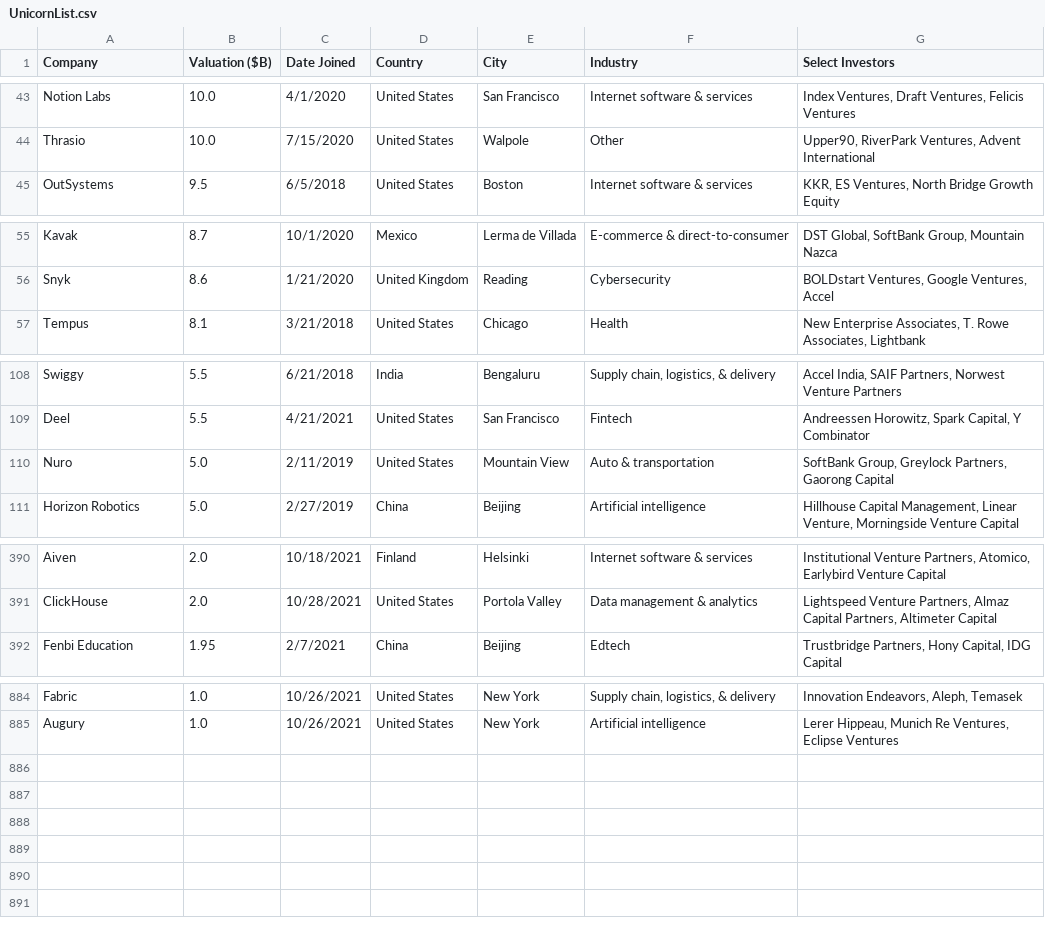
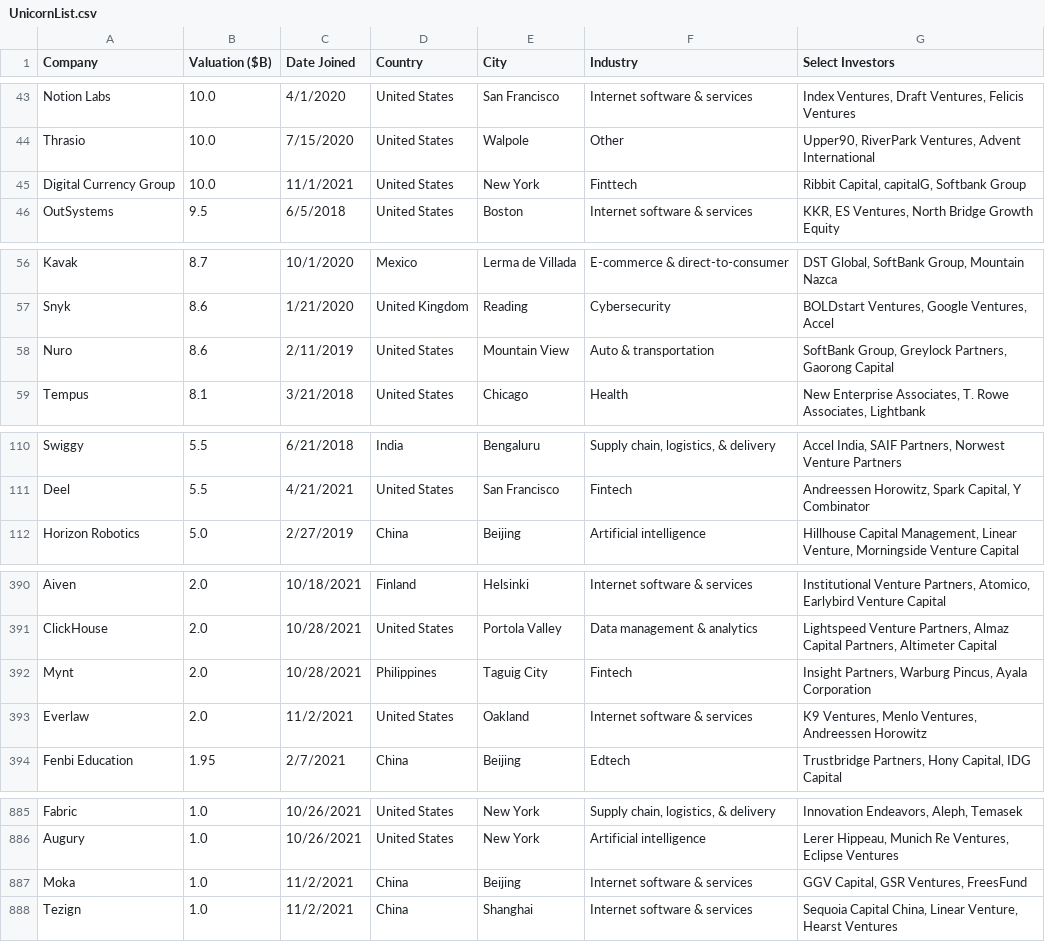
Before and after one commit to Hiromisa/unicorn-autoscrape, a CSV file: UnicornList.csv, drawn as a sheet; only a part is shown, gaps mark what is left out; removed rows and columns are numbered as before the commit, all else as after; the diff covers the shown part only; the diff names each change by its address in the sheet, - before the commit and + after, or states it on an @@ line.

```diff
--- a/UnicornList.csv
+++ b/UnicornList.csv
+row 45: Digital Currency Group | 10.0 | 11/1/2021 | United States | New York | Finttech | Ribbit Capital, capitalG, Softbank Group
+row 58: Nuro | 8.6 | 2/11/2019 | United States | Mountain View | Auto & transportation | SoftBank Group, Greylock Partners, Gaorong Capital
-row 110: Nuro | 5.0 | 2/11/2019 | United States | Mountain View | Auto & transportation | SoftBank Group, Greylock Partners, Gaorong Capital
+row 392: Mynt | 2.0 | 10/28/2021 | Philippines | Taguig City | Fintech | Insight Partners, Warburg Pincus, Ayala Corporation
+row 393: Everlaw | 2.0 | 11/2/2021 | United States | Oakland | Internet software & services | K9 Ventures, Menlo Ventures, Andreessen Horowitz
+row 887: Moka | 1.0 | 11/2/2021 | China | Beijing | Internet software & services | GGV Capital, GSR Ventures, FreesFund
+row 888: Tezign | 1.0 | 11/2/2021 | China | Shanghai | Internet software & services | Sequoia Capital China, Linear Venture, Hearst Ventures
```
Also changed, not shown: 2 removed rows and 1 edited cell elsewhere in this file.
